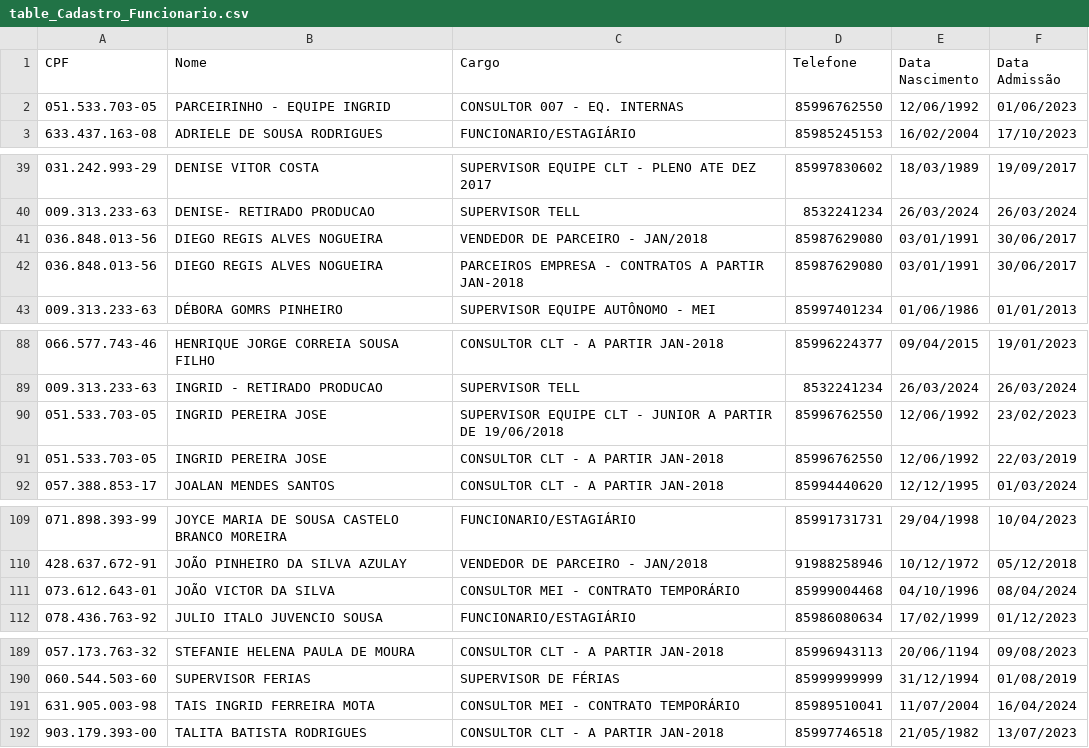
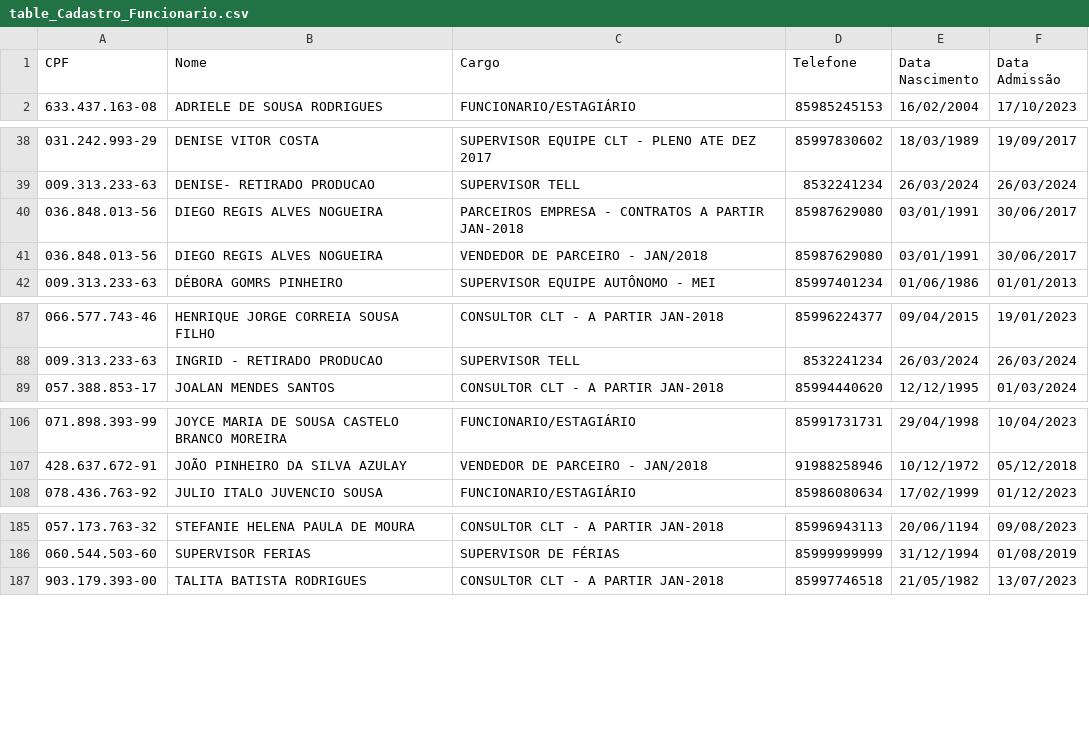
Before and after one commit to davigopi/Recibos, a CSV file: tables/table_Cadastro_Funcionario.csv, drawn as a sheet; only a part is shown, gaps mark what is left out; the diff covers the shown part only.

```diff
--- a/tables/table_Cadastro_Funcionario.csv
+++ b/tables/table_Cadastro_Funcionario.csv
@@ -1,3 +1,2 @@
 CPF;Nome;Cargo;Telefone;Data Nascimento;Data Admissão
-051.533.703-05; PARCEIRINHO - EQUIPE INGRID;CONSULTOR 007 - EQ. INTERNAS;85996762550;12/06/1992;01/06/2023
 633.437.163-08;ADRIELE DE SOUSA RODRIGUES ;FUNCIONARIO/ESTAGIÁRIO;85985245153;16/02/2004;17/10/2023
@@ -40,4 +39,4 @@ CPF;Nome;Cargo;Telefone;Data Nascimento;Data Admissão
 009.313.233-63;DENISE-  RETIRADO PRODUCAO;SUPERVISOR TELL;8532241234 ;26/03/2024;26/03/2024
+036.848.013-56;DIEGO REGIS ALVES NOGUEIRA;PARCEIROS EMPRESA - CONTRATOS A PARTIR JAN-2018;85987629080;03/01/1991;30/06/2017
 036.848.013-56;DIEGO REGIS ALVES NOGUEIRA;VENDEDOR DE PARCEIRO - JAN/2018;85987629080;03/01/1991;30/06/2017
-036.848.013-56;DIEGO REGIS ALVES NOGUEIRA;PARCEIROS EMPRESA - CONTRATOS A PARTIR JAN-2018;85987629080;03/01/1991;30/06/2017
 009.313.233-63;DÉBORA GOMRS PINHEIRO;SUPERVISOR EQUIPE AUTÔNOMO - MEI;85997401234;01/06/1986;01/01/2013
@@ -89,4 +88,2 @@ CPF;Nome;Cargo;Telefone;Data Nascimento;Data Admissão
 009.313.233-63;INGRID - RETIRADO PRODUCAO;SUPERVISOR TELL;8532241234 ;26/03/2024;26/03/2024
-051.533.703-05;INGRID PEREIRA JOSE;SUPERVISOR EQUIPE CLT - JUNIOR A PARTIR DE 19/06/2018 ;85996762550;12/06/1992;23/02/2023
-051.533.703-05;INGRID PEREIRA JOSE;CONSULTOR CLT - A PARTIR JAN-2018;85996762550;12/06/1992;22/03/2019
 057.388.853-17;JOALAN MENDES SANTOS;CONSULTOR CLT - A PARTIR JAN-2018;85994440620;12/12/1995;01/03/2024
@@ -110,3 +107,2 @@ CPF;Nome;Cargo;Telefone;Data Nascimento;Data Admissão
 428.637.672-91;JOÃO PINHEIRO DA SILVA AZULAY;VENDEDOR DE PARCEIRO - JAN/2018;91988258946;10/12/1972;05/12/2018
-073.612.643-01;JOÃO VICTOR DA SILVA;CONSULTOR MEI - CONTRATO TEMPORÁRIO;85999004468;04/10/1996;08/04/2024
 078.436.763-92;JULIO ITALO JUVENCIO SOUSA;FUNCIONARIO/ESTAGIÁRIO;85986080634;17/02/1999;01/12/2023
@@ -190,3 +186,2 @@ CPF;Nome;Cargo;Telefone;Data Nascimento;Data Admissão
 060.544.503-60;SUPERVISOR FERIAS;SUPERVISOR DE FÉRIAS;85999999999;31/12/1994;01/08/2019
-631.905.003-98;TAIS INGRID FERREIRA MOTA;CONSULTOR MEI - CONTRATO TEMPORÁRIO;85989510041;11/07/2004;16/04/2024
 903.179.393-00;TALITA BATISTA RODRIGUES;CONSULTOR CLT - A PARTIR JAN-2018;85997746518;21/05/1982;13/07/2023
```
Also changed, not shown: 3 moved rows elsewhere in this file, tables/table_datas_semanais.csv, 8 other files.
